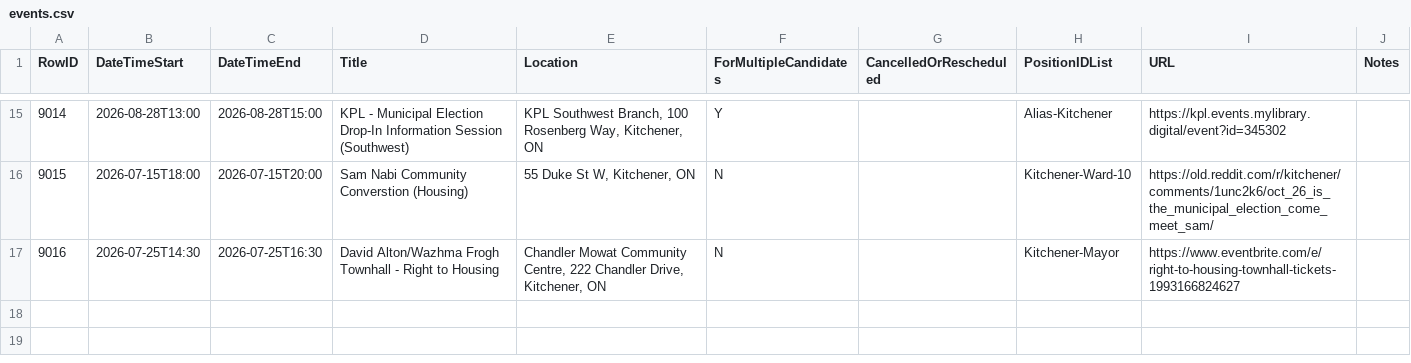
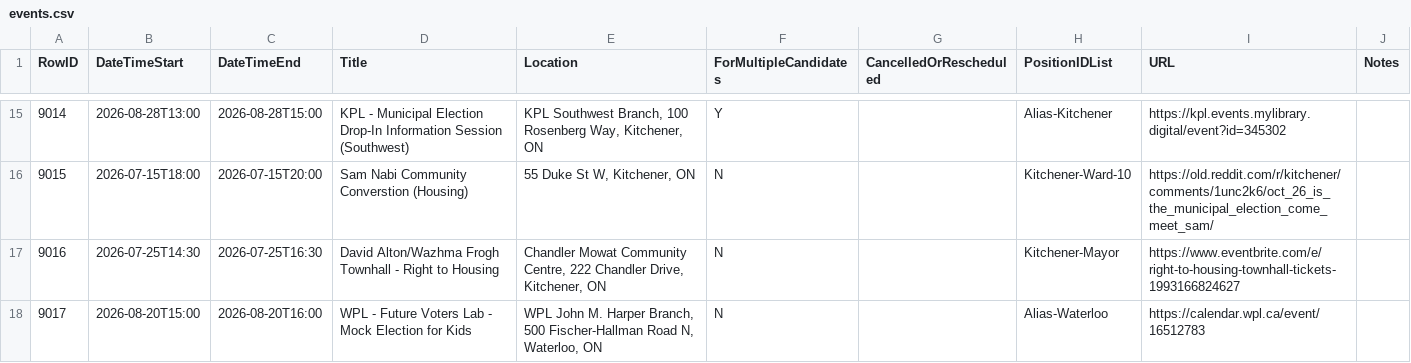
Before and after one commit to CivicTechWR/WRVotesPlaceholder, a CSV file: docs/_data/sync/events.csv, drawn as a sheet; only a part is shown, gaps mark what is left out; the diff names each change by its address in the sheet, - before the commit and + after, or states it on an @@ line.

Commit message:
Auto-commit: updated events.csv from Google Docs

```diff
--- a/docs/_data/sync/events.csv
+++ b/docs/_data/sync/events.csv
+row 18: 9017 | 2026-08-20T15:00 | 2026-08-20T16:00 | WPL - Future Voters Lab - Mock Election for Kids | WPL John M. Harper Branch, 500 Fischer-Hallman Road N, Waterloo, ON | N |  | Alias-Waterloo | https://calendar.wpl.ca/event/16512783
```
